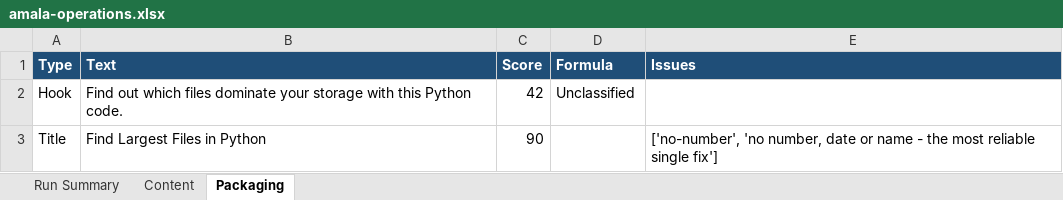
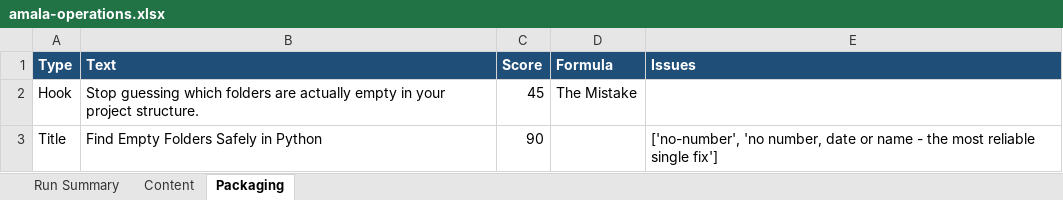
Before and after one commit to amalraj020-a11y/automated-YT-operations, an Excel workbook: reports/latest/amala-operations.xlsx, sheet Packaging, drawn as a sheet; values as stored, in another font and other column widths than the file's, no borders; the diff names each change by its address in the sheet, - before the commit and + after, or states it on an @@ line.

```diff
--- a/reports/latest/amala-operations.xlsx (sheet Packaging)
+++ b/reports/latest/amala-operations.xlsx (sheet Packaging)
-B2 (Text): Find out which files dominate your storage with this Python code.
+B2 (Text): Stop guessing which folders are actually empty in your project structure.
-C2 (Score): 42
+C2 (Score): 45
-D2 (Formula): Unclassified
+D2 (Formula): The Mistake
-B3 (Text): Find Largest Files in Python
+B3 (Text): Find Empty Folders Safely in Python
```
Also changed, not shown: sheet Run Summary, sheet Content.
